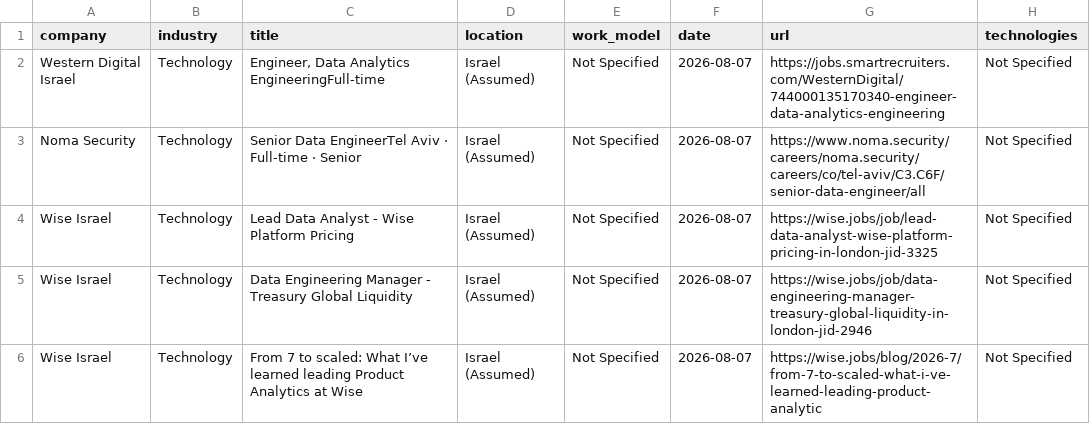
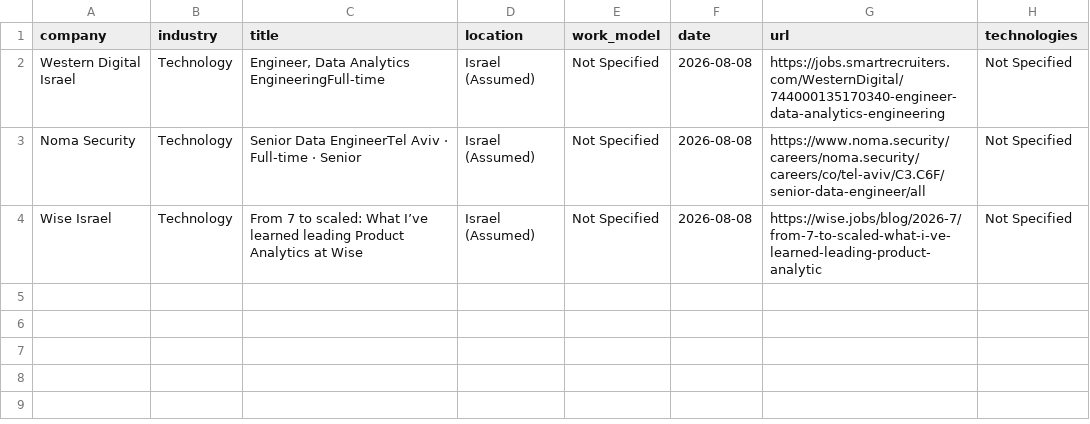
Before and after one commit to SKleeblatt/Kleeblatt-job-board, a CSV file: jobs/data.csv, drawn as a sheet.

```diff
--- a/jobs/data.csv
+++ b/jobs/data.csv
@@ -1,6 +1,4 @@
 company,industry,title,location,work_model,date,url,technologies
-Western Digital Israel,Technology,"Engineer, Data Analytics EngineeringFull-time",Israel (Assumed),Not Specified,2026-08-07,https://jobs.smartrecruiters.com/WesternDigital/744000135170340-engineer-data-analytics-engineering,Not Specified
-Noma Security,Technology,Senior Data EngineerTel Aviv  ·  Full-time  ·  Senior,Israel (Assumed),Not Specified,2026-08-07,https://www.noma.security/careers/noma.security/careers/co/tel-aviv/C3.C6F/senior-data-engineer/all,Not Specified
-Wise Israel,Technology,Lead Data Analyst - Wise Platform Pricing,Israel (Assumed),Not Specified,2026-08-07,https://wise.jobs/job/lead-data-analyst-wise-platform-pricing-in-london-jid-3325,Not Specified
-Wise Israel,Technology,Data Engineering Manager - Treasury Global Liquidity,Israel (Assumed),Not Specified,2026-08-07,https://wise.jobs/job/data-engineering-manager-treasury-global-liquidity-in-london-jid-2946,Not Specified
-Wise Israel,Technology,From 7 to scaled: What I’ve learned leading Product Analytics at Wise,Israel (Assumed),Not Specified,2026-08-07,https://wise.jobs/blog/2026-7/from-7-to-scaled-what-i-ve-learned-leading-product-analytic,Not Specified
+Western Digital Israel,Technology,"Engineer, Data Analytics EngineeringFull-time",Israel (Assumed),Not Specified,2026-08-08,https://jobs.smartrecruiters.com/WesternDigital/744000135170340-engineer-data-analytics-engineering,Not Specified
+Noma Security,Technology,Senior Data EngineerTel Aviv  ·  Full-time  ·  Senior,Israel (Assumed),Not Specified,2026-08-08,https://www.noma.security/careers/noma.security/careers/co/tel-aviv/C3.C6F/senior-data-engineer/all,Not Specified
+Wise Israel,Technology,From 7 to scaled: What I’ve learned leading Product Analytics at Wise,Israel (Assumed),Not Specified,2026-08-08,https://wise.jobs/blog/2026-7/from-7-to-scaled-what-i-ve-learned-leading-product-analytic,Not Specified
```
Also changed, not shown: jobs/data_science.csv, jobs/other.csv, 16 other files.
